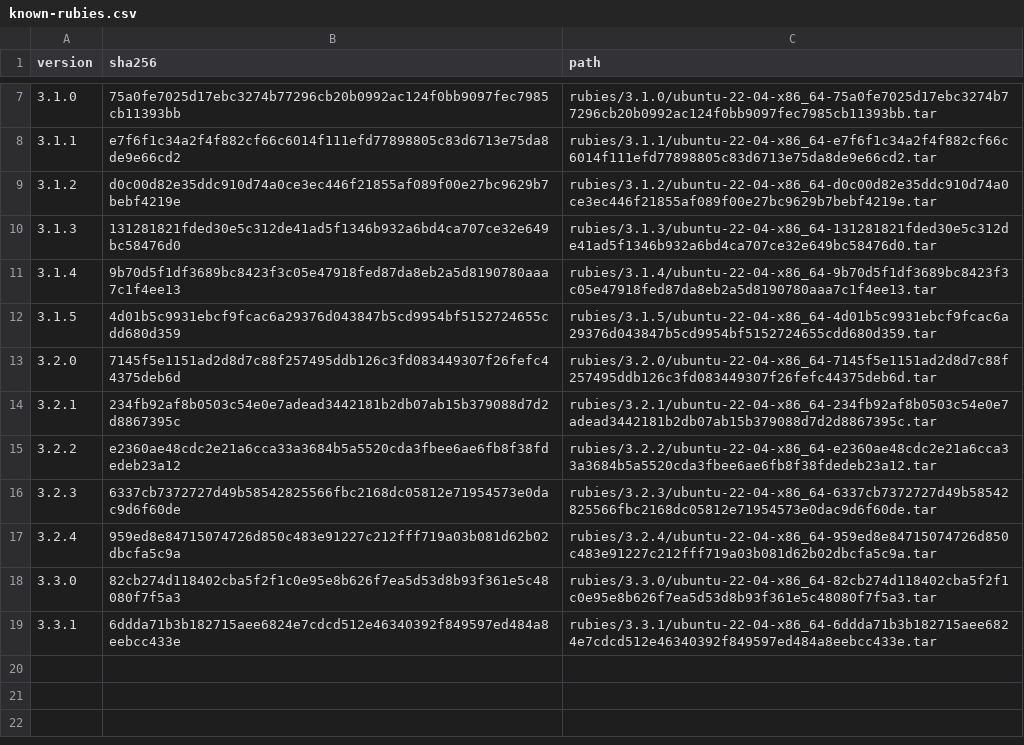
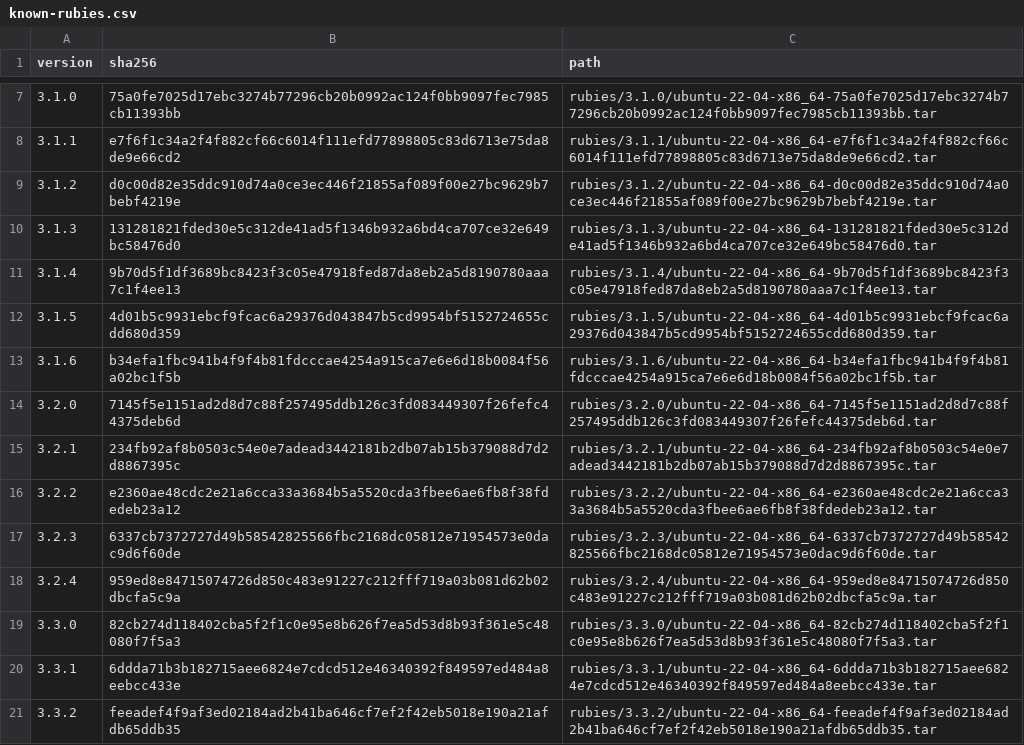
Before and after one commit to rwx-research/mint-leaves, a CSV file: mint/install-ruby/known-rubies.csv, drawn as a sheet; only a part is shown, gaps mark what is left out.

Commit message:
Adds ruby 3.1.6 and 3.3.2 (#102)

```diff
--- a/mint/install-ruby/known-rubies.csv
+++ b/mint/install-ruby/known-rubies.csv
@@ -12,2 +12,3 @@ version,sha256,path
 3.1.5,4d01b5c9931ebcf9fcac6a29376d043847b5cd9954bf5152724655cdd680d359,rubies/3.1.5/ubuntu-22-04-x86_64-4d01b5c9931ebcf9fcac6a29376d043847b5cd9954bf5152724655cdd680d359.tar
+3.1.6,b34efa1fbc941b4f9f4b81fdcccae4254a915ca7e6e6d18b0084f56a02bc1f5b,rubies/3.1.6/ubuntu-22-04-x86_64-b34efa1fbc941b4f9f4b81fdcccae4254a915ca7e6e6d18b0084f56a02bc1f5b.tar
 3.2.0,7145f5e1151ad2d8d7c88f257495ddb126c3fd083449307f26fefc44375deb6d,rubies/3.2.0/ubuntu-22-04-x86_64-7145f5e1151ad2d8d7c88f257495ddb126c3fd083449307f26fefc44375deb6d.tar
@@ -19 +20,2 @@ version,sha256,path
 3.3.1,6ddda71b3b182715aee6824e7cdcd512e46340392f849597ed484a8eebcc433e,rubies/3.3.1/ubuntu-22-04-x86_64-6ddda71b3b182715aee6824e7cdcd512e46340392f849597ed484a8eebcc433e.tar
+3.3.2,feeadef4f9af3ed02184ad2b41ba646cf7ef2f42eb5018e190a21afdb65ddb35,rubies/3.3.2/ubuntu-22-04-x86_64-feeadef4f9af3ed02184ad2b41ba646cf7ef2f42eb5018e190a21afdb65ddb35.tar
```
Also changed, not shown: 3 other files.
